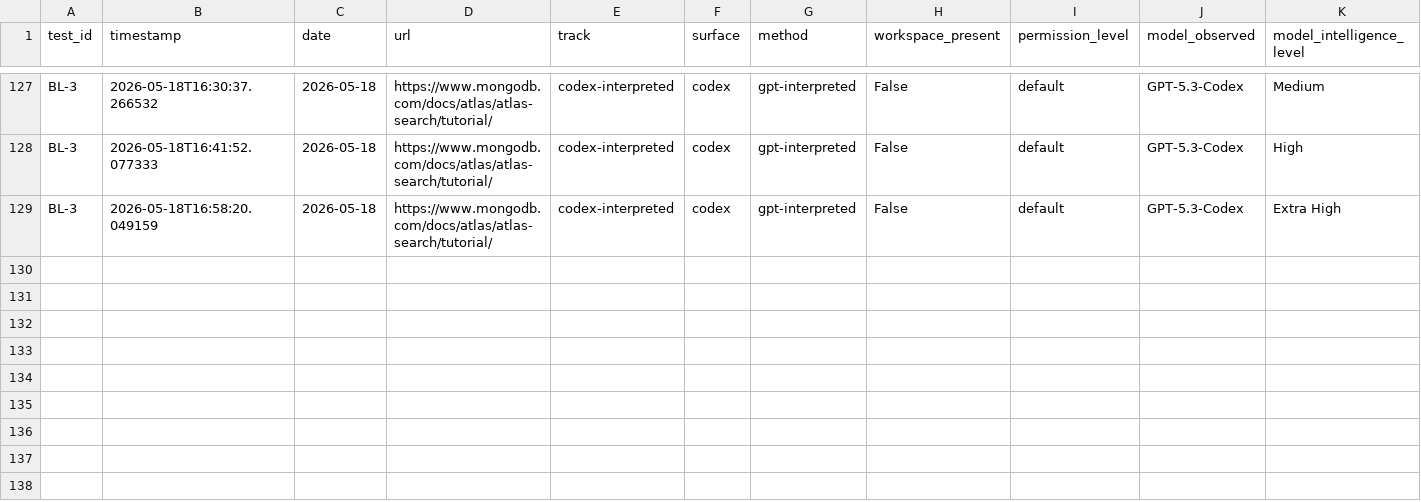
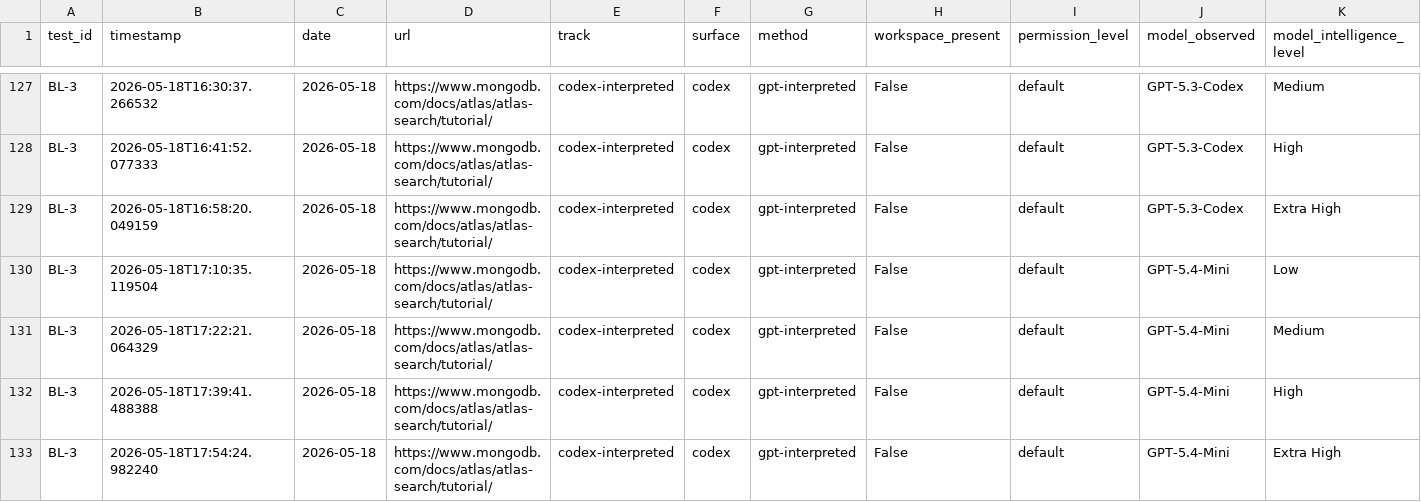
Before and after one commit to rhyannonjoy/agent-ecosystem-testing, a CSV file: open-ai-codex-web-search/results/codex-interpreted/results.csv, drawn as a sheet; only a part is shown, gaps mark what is left out; rows hold the shown columns only; the diff names each change by its address in the sheet, - before the commit and + after, or states it on an @@ line.

Commit message:
[add] GPT-5.4-Mini results (Issue #159)

```diff
--- a/open-ai-codex-web-search/results/codex-interpreted/results.csv
+++ b/open-ai-codex-web-search/results/codex-interpreted/results.csv
+row 130: BL-3 | 2026-05-18T17:10:35.119504 | 2026-05-18 | https://www.mongodb.com/docs/atlas/atlas-search/tutorial/ | codex-interpreted | codex | gpt-interpreted | False | default | GPT-5.4-Mini | Low
+row 131: BL-3 | 2026-05-18T17:22:21.064329 | 2026-05-18 | https://www.mongodb.com/docs/atlas/atlas-search/tutorial/ | codex-interpreted | codex | gpt-interpreted | False | default | GPT-5.4-Mini | Medium
+row 132: BL-3 | 2026-05-18T17:39:41.488388 | 2026-05-18 | https://www.mongodb.com/docs/atlas/atlas-search/tutorial/ | codex-interpreted | codex | gpt-interpreted | False | default | GPT-5.4-Mini | High
+row 133: BL-3 | 2026-05-18T17:54:24.982240 | 2026-05-18 | https://www.mongodb.com/docs/atlas/atlas-search/tutorial/ | codex-interpreted | codex | gpt-interpreted | False | default | GPT-5.4-Mini | Extra High
```
Also changed, not shown: 1 other file.
